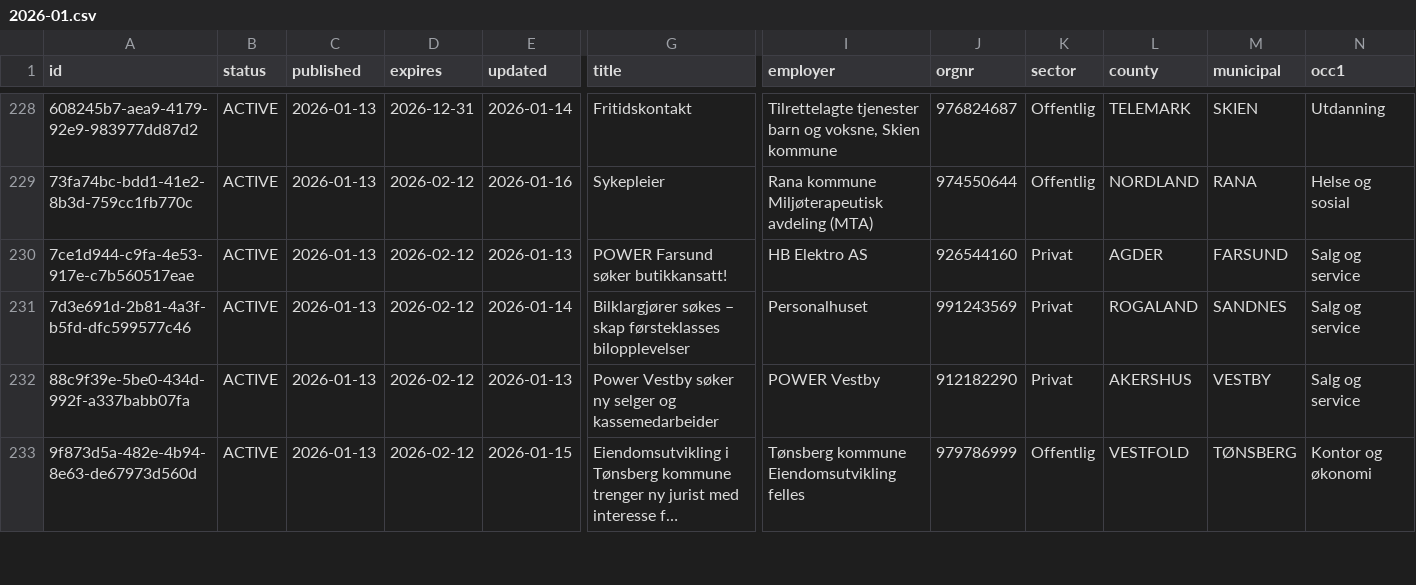
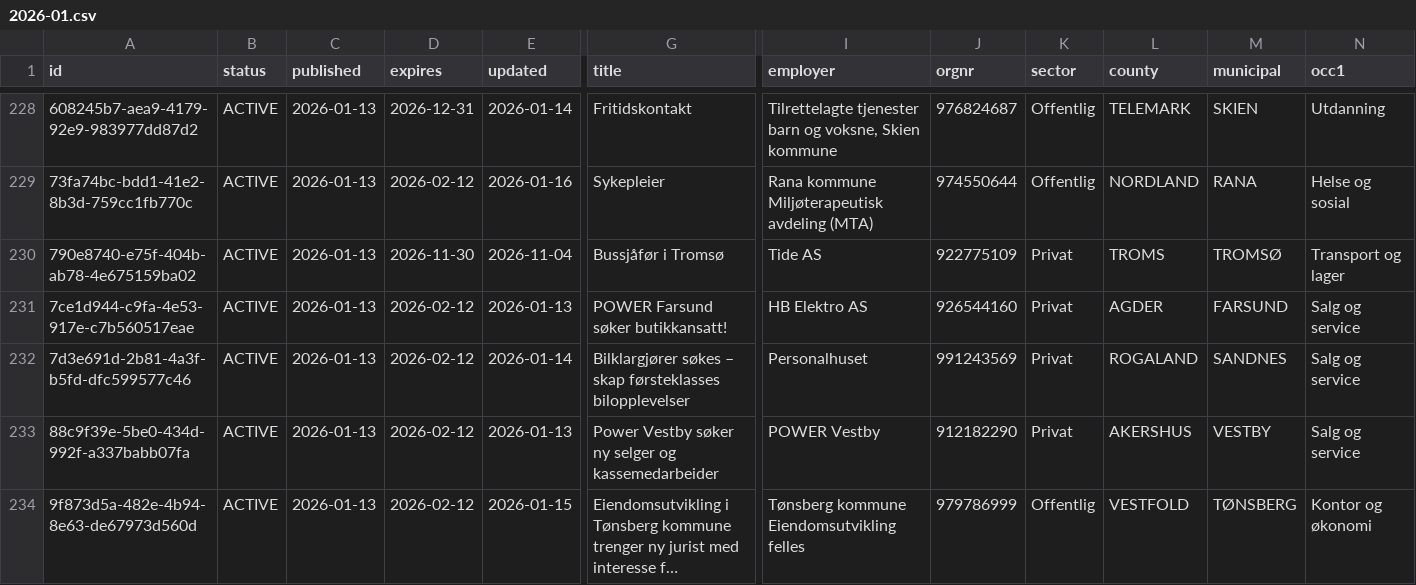
Before and after one commit to nghiaphuong/norway-job-market, a CSV file: data/ads/2026-01.csv, drawn as a sheet; only a part is shown, gaps mark what is left out; long unchanged cells end in …; rows hold the shown columns only; the diff names each change by its address in the sheet, - before the commit and + after, or states it on an @@ line.

```diff
--- a/data/ads/2026-01.csv
+++ b/data/ads/2026-01.csv
+row 230: 790e8740-e75f-404b-ab78-4e675159ba02 | ACTIVE | 2026-01-13 | 2026-11-30 | 2026-11-04 | Bussjåfør i Tromsø | Tide AS | 922775109 | Privat | TROMS | TROMSØ | Transport og lager
```
Also changed, not shown: data/ads/2026-05.csv, data/ads/2026-06.csv, 10 other files.
